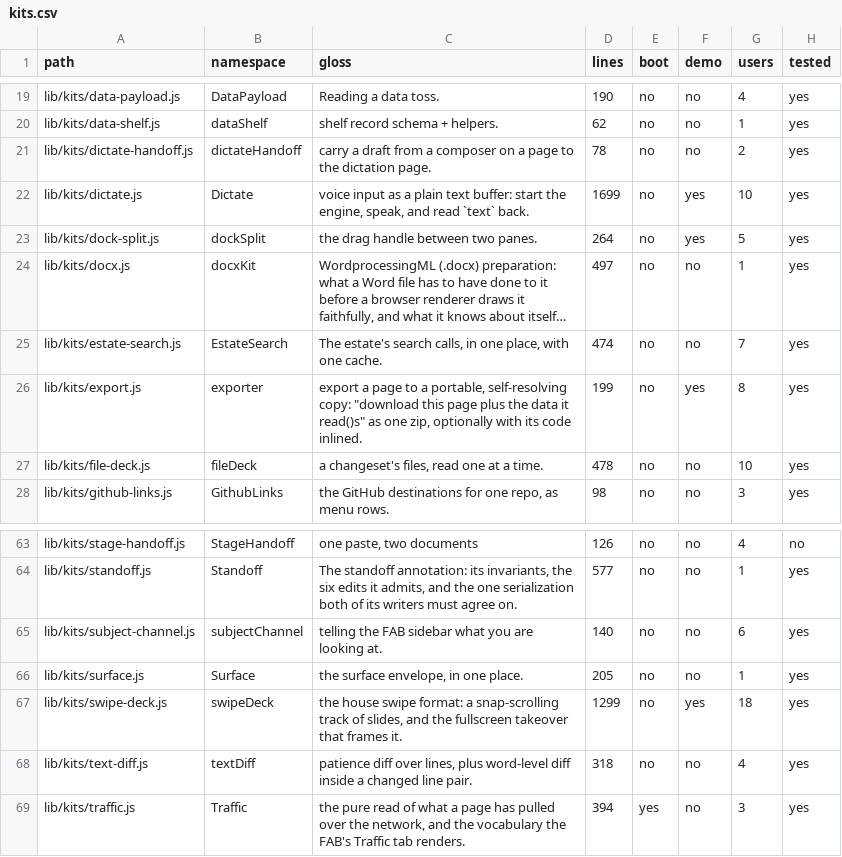
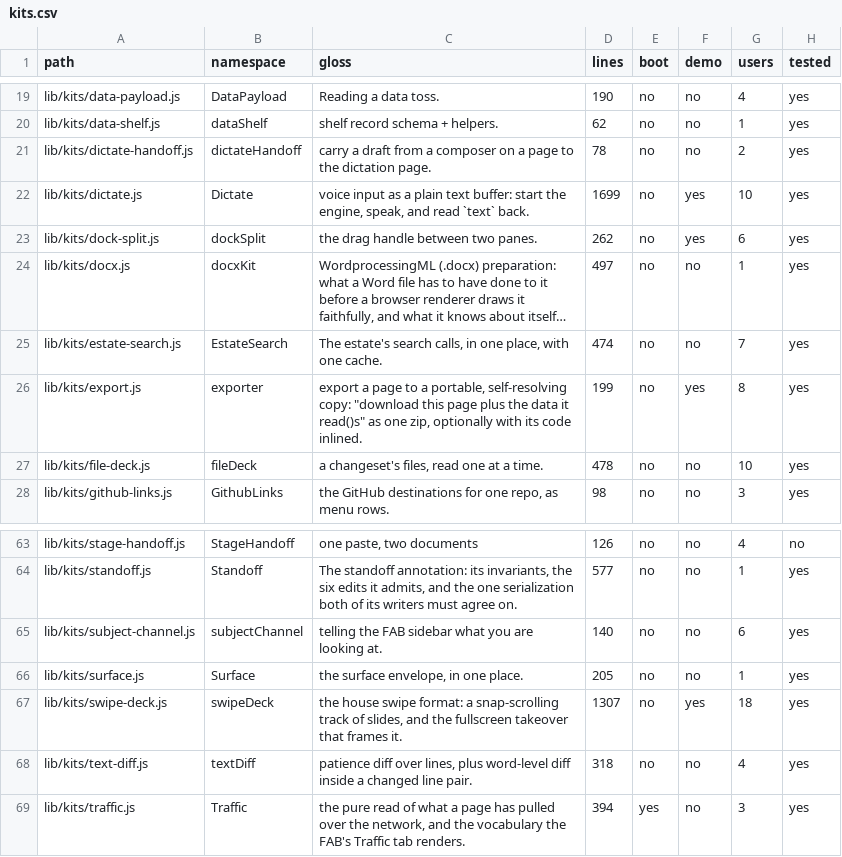
Before and after one commit to mehrlander/web-tools, a CSV file: docs/kits.csv, drawn as a sheet; only a part is shown, gaps mark what is left out.

```diff
--- a/docs/kits.csv
+++ b/docs/kits.csv
@@ -22,3 +22,3 @@ lib/kits/dictate-handoff.js,dictateHandoff,carry a draft from a composer on a pa
 lib/kits/dictate.js,Dictate,"voice input as a plain text buffer: start the engine, speak, and read `text` back.",1699,no,yes,10,yes
-lib/kits/dock-split.js,dockSplit,the drag handle between two panes.,264,no,yes,5,yes
+lib/kits/dock-split.js,dockSplit,the drag handle between two panes.,262,no,yes,6,yes
 lib/kits/docx.js,docxKit,"WordprocessingML (.docx) preparation: what a Word file has to have done to it before a browser renderer draws it faithfully, and what it knows about itself…",497,no,no,1,yes
@@ -66,3 +66,3 @@ lib/kits/subject-channel.js,subjectChannel,telling the FAB sidebar what you are
 lib/kits/surface.js,Surface,"the surface envelope, in one place.",205,no,no,1,yes
-lib/kits/swipe-deck.js,swipeDeck,"the house swipe format: a snap-scrolling track of slides, and the fullscreen takeover that frames it.",1299,no,yes,18,yes
+lib/kits/swipe-deck.js,swipeDeck,"the house swipe format: a snap-scrolling track of slides, and the fullscreen takeover that frames it.",1307,no,yes,18,yes
 lib/kits/text-diff.js,textDiff,"patience diff over lines, plus word-level diff inside a changed line pair.",318,no,no,4,yes
```
Also changed, not shown: docs/docs.csv, docs/tests.csv, 2 other files.
